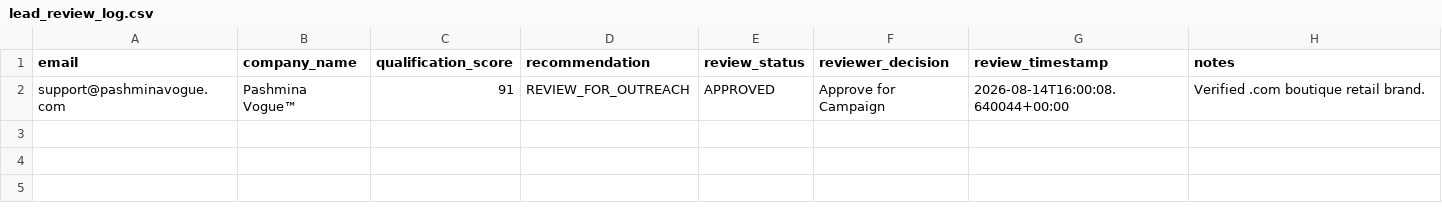
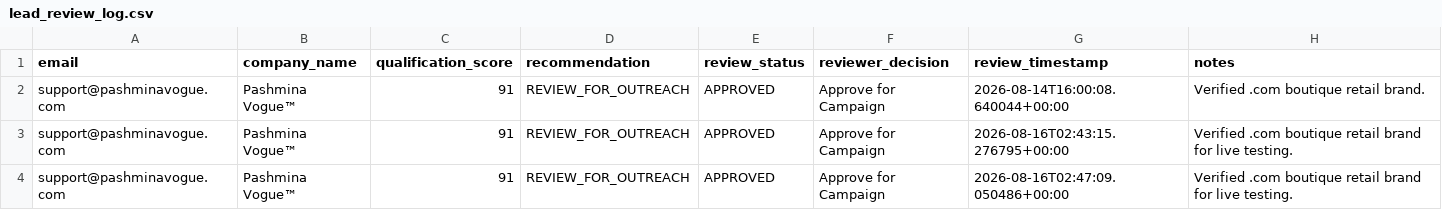
Before and after one commit to suhasnr733-design/export-automation, a CSV file: data/lead_review_log.csv, drawn as a sheet.

```diff
--- a/data/lead_review_log.csv
+++ b/data/lead_review_log.csv
@@ -2 +2,3 @@ email,company_name,qualification_score,recommendation,review_status,reviewer_dec
 support@pashminavogue.com,Pashmina Vogue™,91,REVIEW_FOR_OUTREACH,APPROVED,Approve for Campaign,2026-08-14T16:00:08.640044+00:00,Verified .com boutique retail brand.
+support@pashminavogue.com,Pashmina Vogue™,91,REVIEW_FOR_OUTREACH,APPROVED,Approve for Campaign,2026-08-16T02:43:15.276795+00:00,Verified .com boutique retail brand for live testing.
+support@pashminavogue.com,Pashmina Vogue™,91,REVIEW_FOR_OUTREACH,APPROVED,Approve for Campaign,2026-08-16T02:47:09.050486+00:00,Verified .com boutique retail brand for live testing.
```
Also changed, not shown: data/buyers.csv, data/classification_log.csv, 7 other files.
